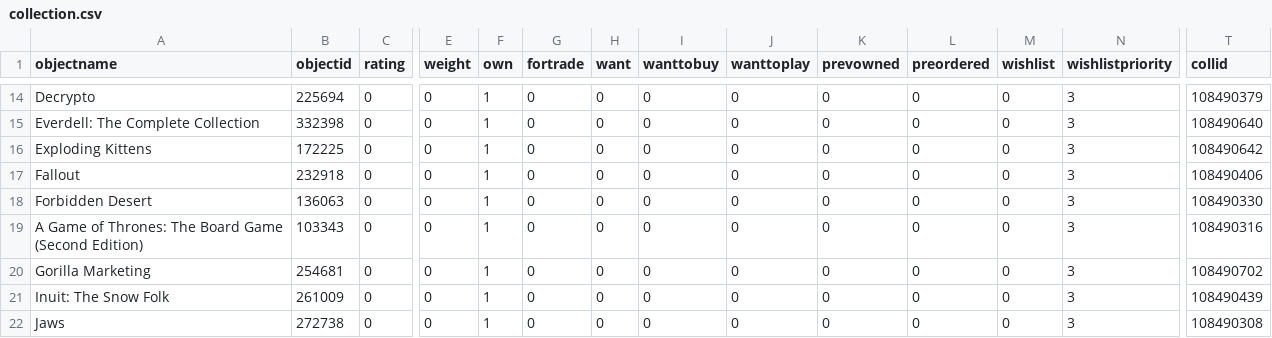
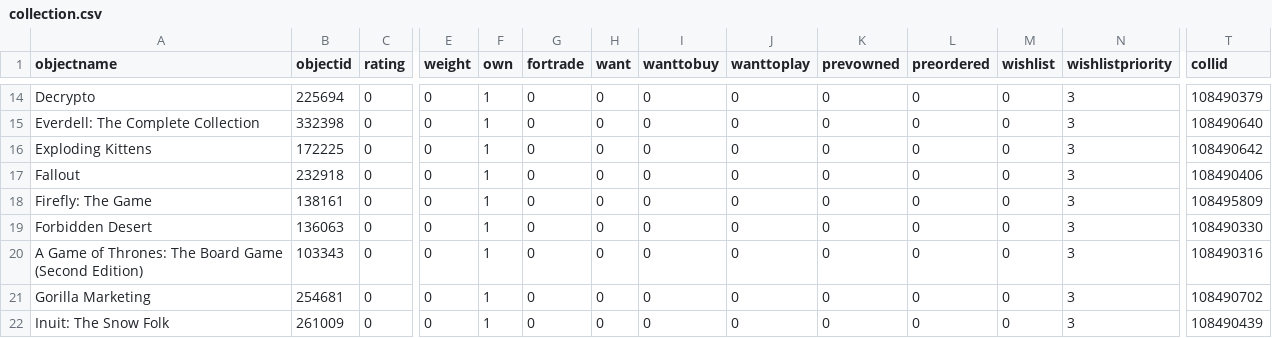
Before and after one commit to alasdairgm/boardgame_analysis, a CSV file: raw_data/collection.csv, drawn as a sheet; only a part is shown, gaps mark what is left out; the shorter side is filled out with more unchanged rows; rows hold the shown columns only; the diff names each change by its address in the sheet, - before the commit and + after, or states it on an @@ line.

```diff
--- a/raw_data/collection.csv
+++ b/raw_data/collection.csv
+row 18: Firefly: The Game | 138161 | 0 | 0 | 1 | 0 | 0 | 0 | 0 | 0 | 0 | 0 | 3 | 108495809
```
Also changed, not shown: 8 other files.
